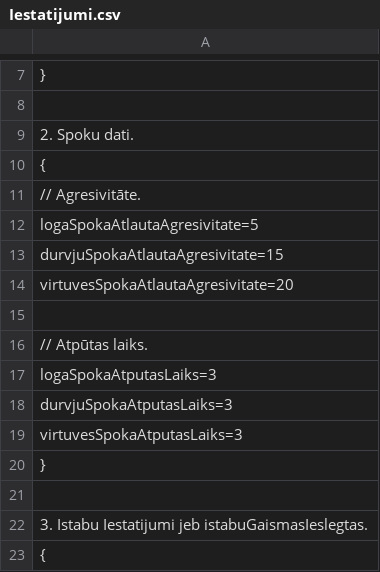
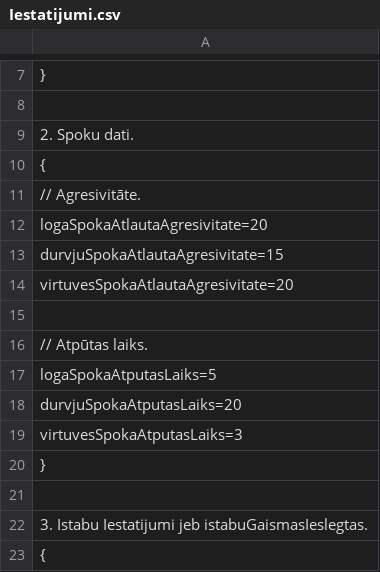
Before and after one commit to 22DP2AKirs/VectevaMaja, a CSV file: Spele/Iestatijumi/Iestatijumi.csv, drawn as a sheet; only a part is shown, gaps mark what is left out; the diff names each change by its address in the sheet, - before the commit and + after, or states it on an @@ line.

```diff
--- a/Spele/Iestatijumi/Iestatijumi.csv
+++ b/Spele/Iestatijumi/Iestatijumi.csv
-A12: logaSpokaAtlautaAgresivitate=5
+A12: logaSpokaAtlautaAgresivitate=20
-A17: logaSpokaAtputasLaiks=3
+A17: logaSpokaAtputasLaiks=5
-A18: durvjuSpokaAtputasLaiks=3
+A18: durvjuSpokaAtputasLaiks=20
```
Also changed, not shown: 8 other files.
